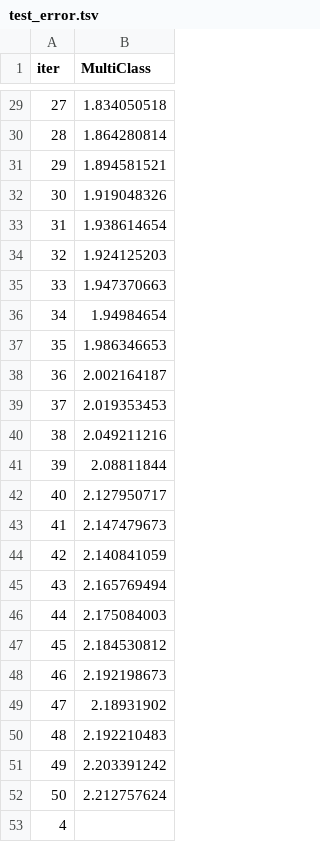
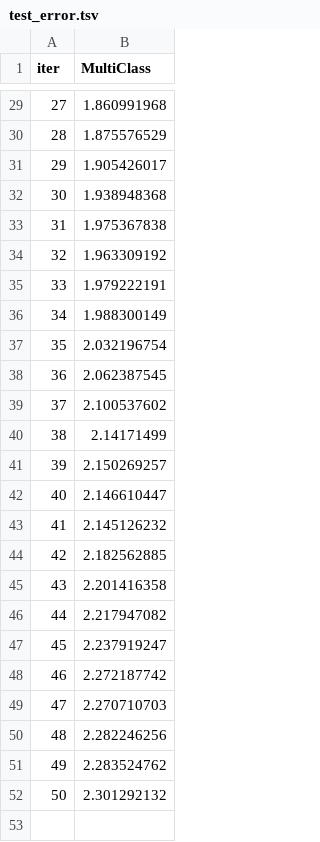
Before and after one commit to M9787/tamagochi-bot, a TSV file: catboost_info/test_error.tsv, drawn as a sheet; only a part is shown, gaps mark what is left out; the diff covers the shown part only.

```diff
--- a/catboost_info/test_error.tsv
+++ b/catboost_info/test_error.tsv
@@ -29,25 +29,24 @@ iter	MultiClass
-27	1.834050518
-28	1.864280814
-29	1.894581521
-30	1.919048326
-31	1.938614654
-32	1.924125203
-33	1.947370663
-34	1.94984654
-35	1.986346653
-36	2.002164187
-37	2.019353453
-38	2.049211216
-39	2.08811844
-40	2.127950717
-41	2.147479673
-42	2.140841059
-43	2.165769494
-44	2.175084003
-45	2.184530812
-46	2.192198673
-47	2.18931902
-48	2.192210483
-49	2.203391242
-50	2.212757624
-4
+27	1.860991968
+28	1.875576529
+29	1.905426017
+30	1.938948368
+31	1.975367838
+32	1.963309192
+33	1.979222191
+34	1.988300149
+35	2.032196754
+36	2.062387545
+37	2.100537602
+38	2.14171499
+39	2.150269257
+40	2.146610447
+41	2.145126232
+42	2.182562885
+43	2.201416358
+44	2.217947082
+45	2.237919247
+46	2.272187742
+47	2.270710703
+48	2.282246256
+49	2.283524762
+50	2.301292132
```
Also changed, not shown: 27 edited cells elsewhere in this file, catboost_info/learn_error.tsv, catboost_info/time_left.tsv, 4 other files.
